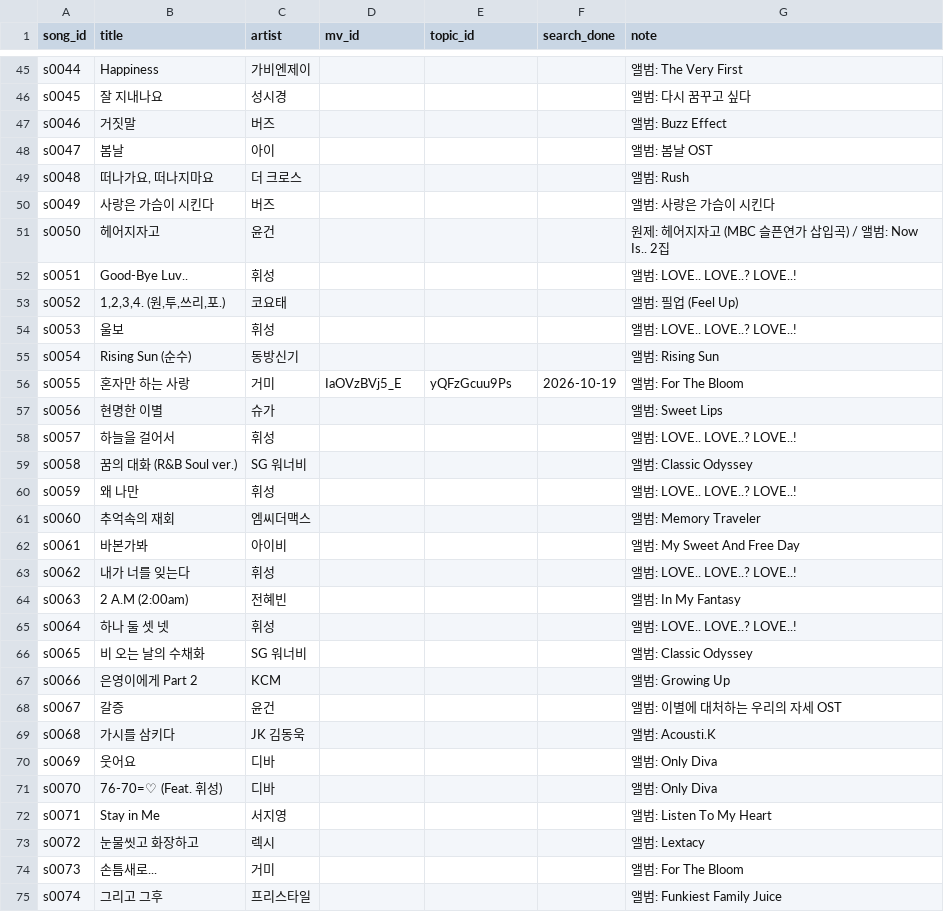
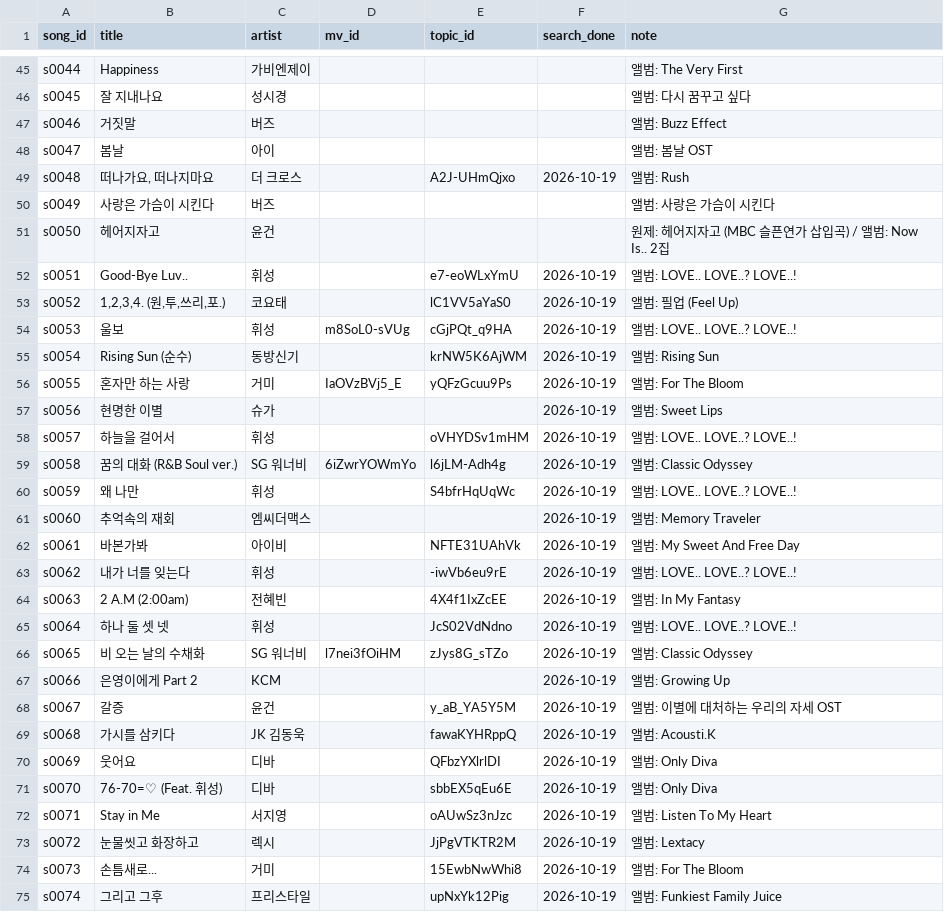
Before and after one commit to yeonwookjeong/wook, a CSV file: namanajik/data/songs.csv, drawn as a sheet; only a part is shown, gaps mark what is left out; the diff covers the shown part only.

Commit message:
data: 2026-10-19 스냅샷·순위

```diff
--- a/namanajik/data/songs.csv
+++ b/namanajik/data/songs.csv
@@ -48,28 +48,28 @@ s0046,거짓말,버즈,,,,앨범: Buzz Effect
 s0047,봄날,아이,,,,앨범: 봄날 OST
-s0048,"떠나가요, 떠나지마요",더 크로스,,,,앨범: Rush
+s0048,"떠나가요, 떠나지마요",더 크로스,,A2J-UHmQjxo,2026-10-19,앨범: Rush
 s0049,사랑은 가슴이 시킨다,버즈,,,,앨범: 사랑은 가슴이 시킨다
 s0050,헤어지자고,윤건,,,,원제: 헤어지자고 (MBC 슬픈연가 삽입곡) / 앨범: Now Is.. 2집
-s0051,Good-Bye Luv..,휘성,,,,앨범: LOVE.. LOVE..? LOVE..!
-s0052,"1,2,3,4. (원,투,쓰리,포.)",코요태,,,,앨범: 필업 (Feel Up)
-s0053,울보,휘성,,,,앨범: LOVE.. LOVE..? LOVE..!
-s0054,Rising Sun (순수),동방신기,,,,앨범: Rising Sun
+s0051,Good-Bye Luv..,휘성,,e7-eoWLxYmU,2026-10-19,앨범: LOVE.. LOVE..? LOVE..!
+s0052,"1,2,3,4. (원,투,쓰리,포.)",코요태,,lC1VV5aYaS0,2026-10-19,앨범: 필업 (Feel Up)
+s0053,울보,휘성,m8SoL0-sVUg,cGjPQt_q9HA,2026-10-19,앨범: LOVE.. LOVE..? LOVE..!
+s0054,Rising Sun (순수),동방신기,,krNW5K6AjWM,2026-10-19,앨범: Rising Sun
 s0055,혼자만 하는 사랑,거미,IaOVzBVj5_E,yQFzGcuu9Ps,2026-10-19,앨범: For The Bloom
-s0056,현명한 이별,슈가,,,,앨범: Sweet Lips
-s0057,하늘을 걸어서,휘성,,,,앨범: LOVE.. LOVE..? LOVE..!
-s0058,꿈의 대화 (R&B Soul ver.),SG 워너비,,,,앨범: Classic Odyssey
-s0059,왜 나만,휘성,,,,앨범: LOVE.. LOVE..? LOVE..!
-s0060,추억속의 재회,엠씨더맥스,,,,앨범: Memory Traveler
-s0061,바본가봐,아이비,,,,앨범: My Sweet And Free Day
-s0062,내가 너를 잊는다,휘성,,,,앨범: LOVE.. LOVE..? LOVE..!
-s0063,2 A.M (2:00am),전혜빈,,,,앨범: In My Fantasy
-s0064,하나 둘 셋 넷,휘성,,,,앨범: LOVE.. LOVE..? LOVE..!
-s0065,비 오는 날의 수채화,SG 워너비,,,,앨범: Classic Odyssey
-s0066,은영이에게 Part 2,KCM,,,,앨범: Growing Up
-s0067,갈증,윤건,,,,앨범: 이별에 대처하는 우리의 자세 OST
-s0068,가시를 삼키다,JK 김동욱,,,,앨범: Acousti.K
-s0069,웃어요,디바,,,,앨범: Only Diva
-s0070,76-70=♡ (Feat. 휘성),디바,,,,앨범: Only Diva
-s0071,Stay in Me,서지영,,,,앨범: Listen To My Heart
-s0072,눈물씻고 화장하고,렉시,,,,앨범: Lextacy
-s0073,손틈새로...,거미,,,,앨범: For The Bloom
-s0074,그리고 그후,프리스타일,,,,앨범: Funkiest Family Juice
+s0056,현명한 이별,슈가,,,2026-10-19,앨범: Sweet Lips
+s0057,하늘을 걸어서,휘성,,oVHYDSv1mHM,2026-10-19,앨범: LOVE.. LOVE..? LOVE..!
+s0058,꿈의 대화 (R&B Soul ver.),SG 워너비,6iZwrYOWmYo,l6jLM-Adh4g,2026-10-19,앨범: Classic Odyssey
+s0059,왜 나만,휘성,,S4bfrHqUqWc,2026-10-19,앨범: LOVE.. LOVE..? LOVE..!
+s0060,추억속의 재회,엠씨더맥스,,,2026-10-19,앨범: Memory Traveler
+s0061,바본가봐,아이비,,NFTE31UAhVk,2026-10-19,앨범: My Sweet And Free Day
+s0062,내가 너를 잊는다,휘성,,-iwVb6eu9rE,2026-10-19,앨범: LOVE.. LOVE..? LOVE..!
+s0063,2 A.M (2:00am),전혜빈,,4X4f1IxZcEE,2026-10-19,앨범: In My Fantasy
+s0064,하나 둘 셋 넷,휘성,,JcS02VdNdno,2026-10-19,앨범: LOVE.. LOVE..? LOVE..!
+s0065,비 오는 날의 수채화,SG 워너비,l7nei3fOiHM,zJys8G_sTZo,2026-10-19,앨범: Classic Odyssey
+s0066,은영이에게 Part 2,KCM,,,2026-10-19,앨범: Growing Up
+s0067,갈증,윤건,,y_aB_YA5Y5M,2026-10-19,앨범: 이별에 대처하는 우리의 자세 OST
+s0068,가시를 삼키다,JK 김동욱,,fawaKYHRppQ,2026-10-19,앨범: Acousti.K
+s0069,웃어요,디바,,QFbzYXlrlDI,2026-10-19,앨범: Only Diva
+s0070,76-70=♡ (Feat. 휘성),디바,,sbbEX5qEu6E,2026-10-19,앨범: Only Diva
+s0071,Stay in Me,서지영,,oAUwSz3nJzc,2026-10-19,앨범: Listen To My Heart
+s0072,눈물씻고 화장하고,렉시,,JjPgVTKTR2M,2026-10-19,앨범: Lextacy
+s0073,손틈새로...,거미,,15EwbNwWhi8,2026-10-19,앨범: For The Bloom
+s0074,그리고 그후,프리스타일,,upNxYk12Pig,2026-10-19,앨범: Funkiest Family Juice
```
Also changed, not shown: 81 edited cells elsewhere in this file, 9 other files.
